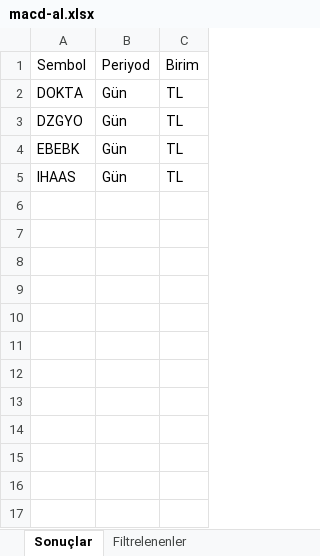
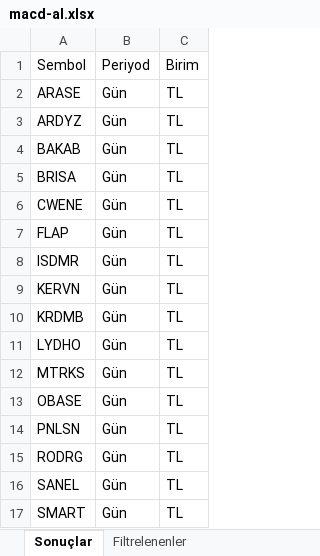
Before and after one commit to Ermana39/hoca-ile-borsa, an Excel workbook: app/borsa/gosterge-taramalari/data/macd-al.xlsx, sheet Sonuçlar, drawn as a sheet; values as stored, in another font and other column widths than the file's, no borders; the diff names each change by its address in the sheet, - before the commit and + after, or states it on an @@ line.

```diff
--- a/app/borsa/gosterge-taramalari/data/macd-al.xlsx (sheet Sonuçlar)
+++ b/app/borsa/gosterge-taramalari/data/macd-al.xlsx (sheet Sonuçlar)
-A2: DOKTA
+A2: ARASE
-A3: DZGYO
+A3: ARDYZ
-A4: EBEBK
+A4: BAKAB
-A5: IHAAS
+A5: BRISA
+row 6: CWENE | Gün | TL
+row 7: FLAP | Gün | TL
+row 8: ISDMR | Gün | TL
+row 9: KERVN | Gün | TL
+row 10: KRDMB | Gün | TL
+row 11: LYDHO | Gün | TL
+row 12: MTRKS | Gün | TL
+row 13: OBASE | Gün | TL
+row 14: PNLSN | Gün | TL
+row 15: RODRG | Gün | TL
+row 16: SANEL | Gün | TL
+row 17: SMART | Gün | TL
```
Also changed, not shown: sheet Filtrelenenler, app/borsa/gosterge-taramalari/data/guclu-trend-momentum.xlsx, app/borsa/gosterge-taramalari/data/macd-sat.xlsx, 9 other files.
